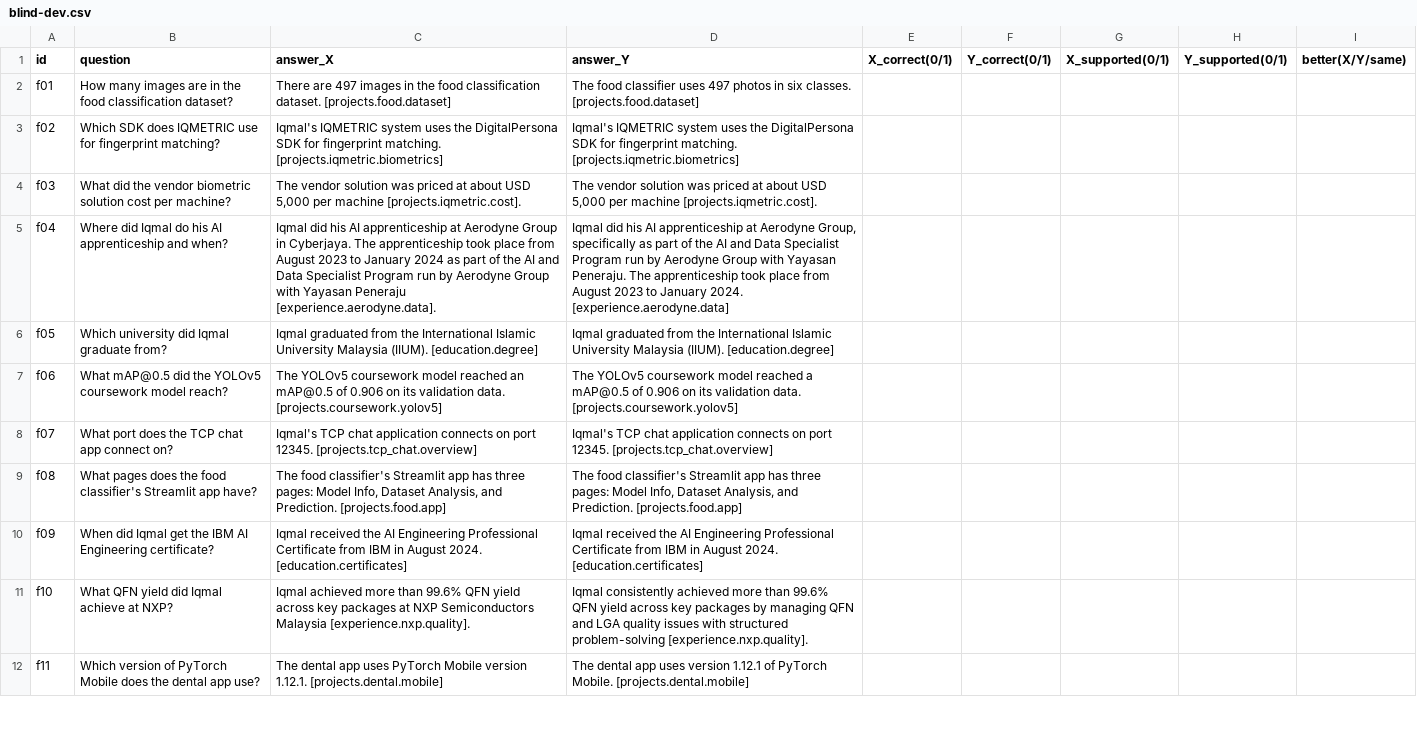
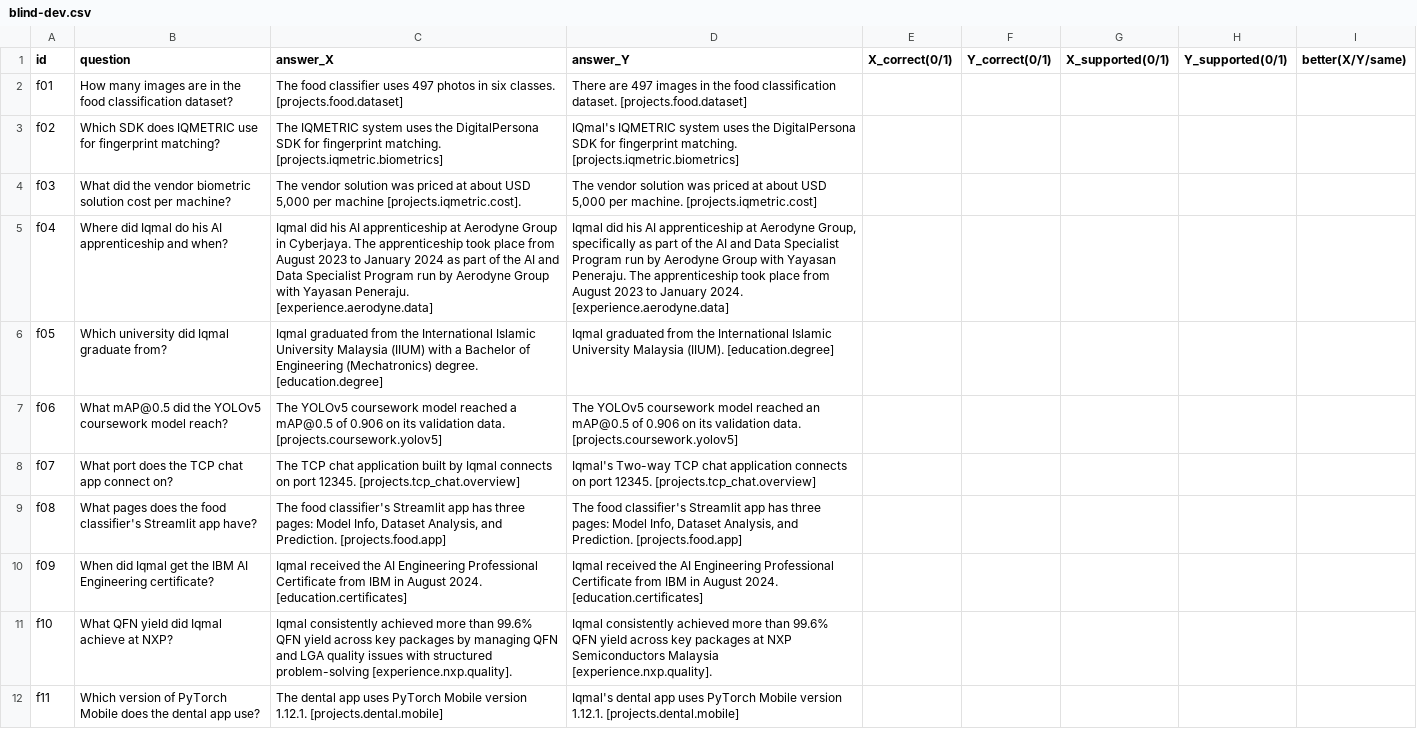
Before and after one commit to midanish/my-portfolio, a CSV file: eval/blind-dev.csv, drawn as a sheet; only a part is shown; the diff covers the shown part only; the diff names each change by its address in the sheet, - before the commit and + after, or states it on an @@ line.

```diff
--- a/eval/blind-dev.csv
+++ b/eval/blind-dev.csv
-C2 (answer_X): There are 497 images in the food classification dataset. [projects.food.dataset]
+C2 (answer_X): The food classifier uses 497 photos in six classes. [projects.food.dataset]
-D2 (answer_Y): The food classifier uses 497 photos in six classes. [projects.food.dataset]
+D2 (answer_Y): There are 497 images in the food classification dataset. [projects.food.dataset]
-C3 (answer_X): Iqmal's IQMETRIC system…
+C3 (answer_X): The IQMETRIC system…
-D3 (answer_Y): Iqmal's IQMETRIC system…
+D3 (answer_Y): IQmal's IQMETRIC system…
-D4 (answer_Y): …5,000 per machine [projects.iqmetric.cost].
+D4 (answer_Y): …5,000 per machine. [projects.iqmetric.cost]
-C5 (answer_X): …with Yayasan Peneraju [experience.aerodyne.data].
+C5 (answer_X): …with Yayasan Peneraju. [experience.aerodyne.data]
-C6 (answer_X): …University Malaysia (IIUM). [education.degree]
+C6 (answer_X): …University Malaysia (IIUM) with a Bachelor of Engineering (Mechatronics) degree. [education.degree]
-C7 (answer_X): …model reached an mAP@0.5 of…
+C7 (answer_X): …model reached a mAP@0.5 of…
-D7 (answer_Y): …model reached a mAP@0.5 of…
+D7 (answer_Y): …model reached an mAP@0.5 of…
-C8 (answer_X): Iqmal's TCP chat application connects on…
+C8 (answer_X): The TCP chat application built by Iqmal connects on…
-D8 (answer_Y): Iqmal's TCP chat…
+D8 (answer_Y): Iqmal's Two-way TCP chat…
-C11 (answer_X): Iqmal achieved more than 99.6% QFN yield across key packages at NXP Semiconductors Malaysia [experience.nxp.quality].
+C11 (answer_X): Iqmal consistently achieved more than 99.6% QFN yield across key packages by managing QFN and LGA quality issues with structured problem-solving [experience.nxp.quality].
-D11 (answer_Y): …key packages by managing QFN and LGA quality issues with structured problem-solving [experience.nxp.quality].
+D11 (answer_Y): …key packages at NXP Semiconductors Malaysia [experience.nxp.quality].
-D12 (answer_Y): The dental app uses version 1.12.1 of PyTorch Mobile. [projects.dental.mobile]
+D12 (answer_Y): Iqmal's dental app uses PyTorch Mobile version 1.12.1. [projects.dental.mobile]
```
Also changed, not shown: 91 edited cells elsewhere in this file, eval/blind-heldout.csv, 8 other files.
